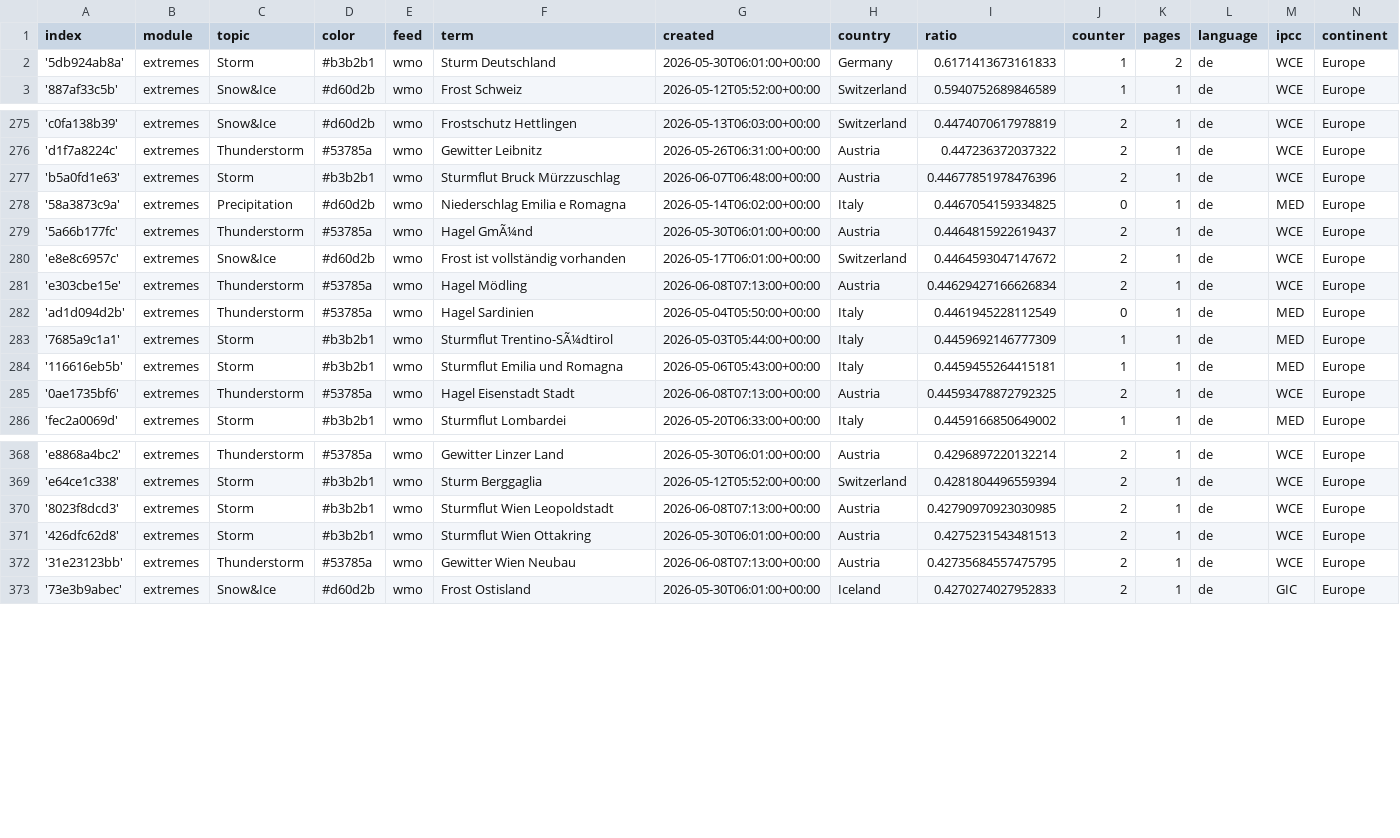
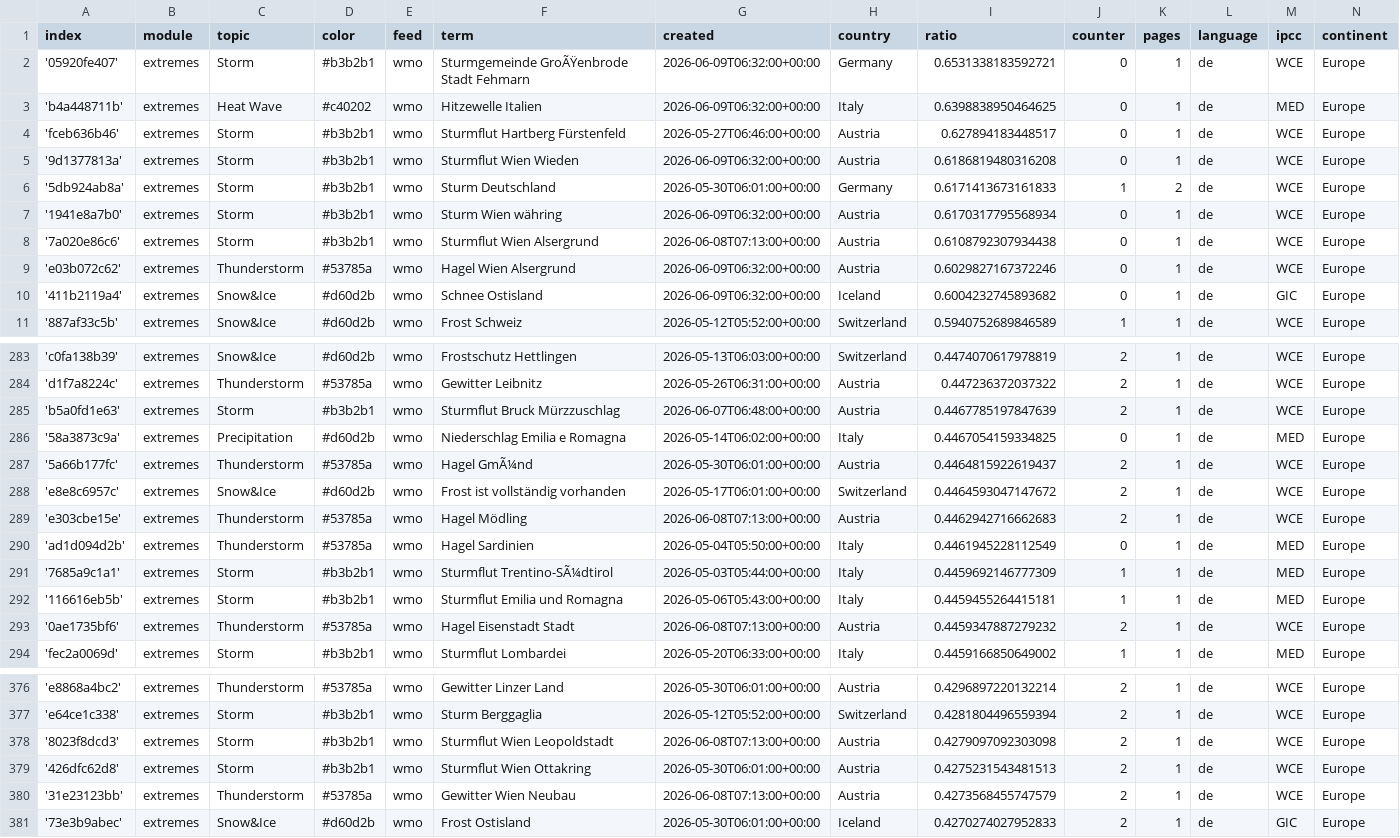
Before and after one commit to pg-ufr-news/germanExtremes, a CSV file: terms.csv, drawn as a sheet; only a part is shown, gaps mark what is left out; the diff covers the shown part only.

Commit message:
Commit from GitHub Actions (import:0.0)

```diff
--- a/terms.csv
+++ b/terms.csv
@@ -1,3 +1,11 @@
 index,module,topic,color,feed,term,created,country,ratio,counter,pages,language,ipcc,continent
+'05920fe407',extremes,Storm,#b3b2b1,wmo,Sturmgemeinde GroÃŸenbrode Stadt Fehmarn,2026-06-09T06:32:00+00:00,Germany,0.6531338183592721,0,1,de,WCE,Europe
+'b4a448711b',extremes,Heat Wave,#c40202,wmo,Hitzewelle Italien,2026-06-09T06:32:00+00:00,Italy,0.6398838950464625,0,1,de,MED,Europe
+'fceb636b46',extremes,Storm,#b3b2b1,wmo,Sturmflut Hartberg Fürstenfeld,2026-05-27T06:46:00+00:00,Austria,0.627894183448517,0,1,de,WCE,Europe
+'9d1377813a',extremes,Storm,#b3b2b1,wmo,Sturmflut Wien Wieden,2026-06-09T06:32:00+00:00,Austria,0.6186819480316208,0,1,de,WCE,Europe
 '5db924ab8a',extremes,Storm,#b3b2b1,wmo,Sturm Deutschland,2026-05-30T06:01:00+00:00,Germany,0.6171413673161833,1,2,de,WCE,Europe
+'1941e8a7b0',extremes,Storm,#b3b2b1,wmo,Sturm Wien währing,2026-06-09T06:32:00+00:00,Austria,0.6170317795568934,0,1,de,WCE,Europe
+'7a020e86c6',extremes,Storm,#b3b2b1,wmo,Sturmflut Wien Alsergrund,2026-06-08T07:13:00+00:00,Austria,0.6108792307934438,0,1,de,WCE,Europe
+'e03b072c62',extremes,Thunderstorm,#53785a,wmo,Hagel Wien Alsergrund,2026-06-09T06:32:00+00:00,Austria,0.6029827167372246,0,1,de,WCE,Europe
+'411b2119a4',extremes,Snow&Ice,#d60d2b,wmo,Schnee Ostisland,2026-06-09T06:32:00+00:00,Iceland,0.6004232745893682,0,1,de,GIC,Europe
 '887af33c5b',extremes,Snow&Ice,#d60d2b,wmo,Frost Schweiz,2026-05-12T05:52:00+00:00,Switzerland,0.5940752689846589,1,1,de,WCE,Europe
@@ -276,3 +284,3 @@ index,module,topic,color,feed,term,created,country,ratio,counter,pages,language,
 'd1f7a8224c',extremes,Thunderstorm,#53785a,wmo,Gewitter Leibnitz,2026-05-26T06:31:00+00:00,Austria,0.447236372037322,2,1,de,WCE,Europe
-'b5a0fd1e63',extremes,Storm,#b3b2b1,wmo,Sturmflut Bruck Mürzzuschlag,2026-06-07T06:48:00+00:00,Austria,0.44677851978476396,2,1,de,WCE,Europe
+'b5a0fd1e63',extremes,Storm,#b3b2b1,wmo,Sturmflut Bruck Mürzzuschlag,2026-06-07T06:48:00+00:00,Austria,0.4467785197847639,2,1,de,WCE,Europe
 '58a3873c9a',extremes,Precipitation,#d60d2b,wmo,Niederschlag Emilia e Romagna,2026-05-14T06:02:00+00:00,Italy,0.4467054159334825,0,1,de,MED,Europe
@@ -280,3 +288,3 @@ index,module,topic,color,feed,term,created,country,ratio,counter,pages,language,
 'e8e8c6957c',extremes,Snow&Ice,#d60d2b,wmo,Frost ist vollständig vorhanden,2026-05-17T06:01:00+00:00,Switzerland,0.4464593047147672,2,1,de,WCE,Europe
-'e303cbe15e',extremes,Thunderstorm,#53785a,wmo,Hagel Mödling,2026-06-08T07:13:00+00:00,Austria,0.44629427166626834,2,1,de,WCE,Europe
+'e303cbe15e',extremes,Thunderstorm,#53785a,wmo,Hagel Mödling,2026-06-08T07:13:00+00:00,Austria,0.4462942716662683,2,1,de,WCE,Europe
 'ad1d094d2b',extremes,Thunderstorm,#53785a,wmo,Hagel Sardinien,2026-05-04T05:50:00+00:00,Italy,0.4461945228112549,0,1,de,MED,Europe
@@ -284,3 +292,3 @@ index,module,topic,color,feed,term,created,country,ratio,counter,pages,language,
 '116616eb5b',extremes,Storm,#b3b2b1,wmo,Sturmflut Emilia und Romagna,2026-05-06T05:43:00+00:00,Italy,0.4459455264415181,1,1,de,MED,Europe
-'0ae1735bf6',extremes,Thunderstorm,#53785a,wmo,Hagel Eisenstadt Stadt,2026-06-08T07:13:00+00:00,Austria,0.44593478872792325,2,1,de,WCE,Europe
+'0ae1735bf6',extremes,Thunderstorm,#53785a,wmo,Hagel Eisenstadt Stadt,2026-06-08T07:13:00+00:00,Austria,0.4459347887279232,2,1,de,WCE,Europe
 'fec2a0069d',extremes,Storm,#b3b2b1,wmo,Sturmflut Lombardei,2026-05-20T06:33:00+00:00,Italy,0.4459166850649002,1,1,de,MED,Europe
@@ -369,5 +377,5 @@ index,module,topic,color,feed,term,created,country,ratio,counter,pages,language,
 'e64ce1c338',extremes,Storm,#b3b2b1,wmo,Sturm Berggaglia,2026-05-12T05:52:00+00:00,Switzerland,0.4281804496559394,2,1,de,WCE,Europe
-'8023f8dcd3',extremes,Storm,#b3b2b1,wmo,Sturmflut Wien Leopoldstadt,2026-06-08T07:13:00+00:00,Austria,0.42790970923030985,2,1,de,WCE,Europe
+'8023f8dcd3',extremes,Storm,#b3b2b1,wmo,Sturmflut Wien Leopoldstadt,2026-06-08T07:13:00+00:00,Austria,0.4279097092303098,2,1,de,WCE,Europe
 '426dfc62d8',extremes,Storm,#b3b2b1,wmo,Sturmflut Wien Ottakring,2026-05-30T06:01:00+00:00,Austria,0.4275231543481513,2,1,de,WCE,Europe
-'31e23123bb',extremes,Thunderstorm,#53785a,wmo,Gewitter Wien Neubau,2026-06-08T07:13:00+00:00,Austria,0.42735684557475795,2,1,de,WCE,Europe
+'31e23123bb',extremes,Thunderstorm,#53785a,wmo,Gewitter Wien Neubau,2026-06-08T07:13:00+00:00,Austria,0.4273568455747579,2,1,de,WCE,Europe
 '73e3b9abec',extremes,Snow&Ice,#d60d2b,wmo,Frost Ostisland,2026-05-30T06:01:00+00:00,Iceland,0.4270274027952833,2,1,de,GIC,Europe
```
Also changed, not shown: 5 edited cells elsewhere in this file.
